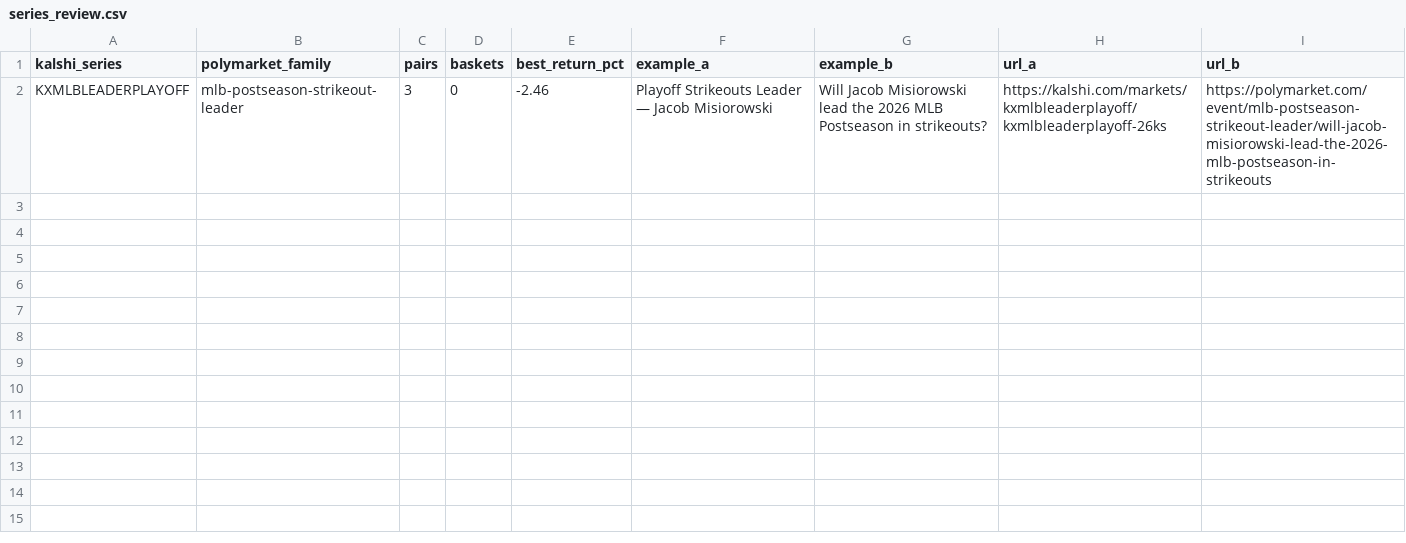
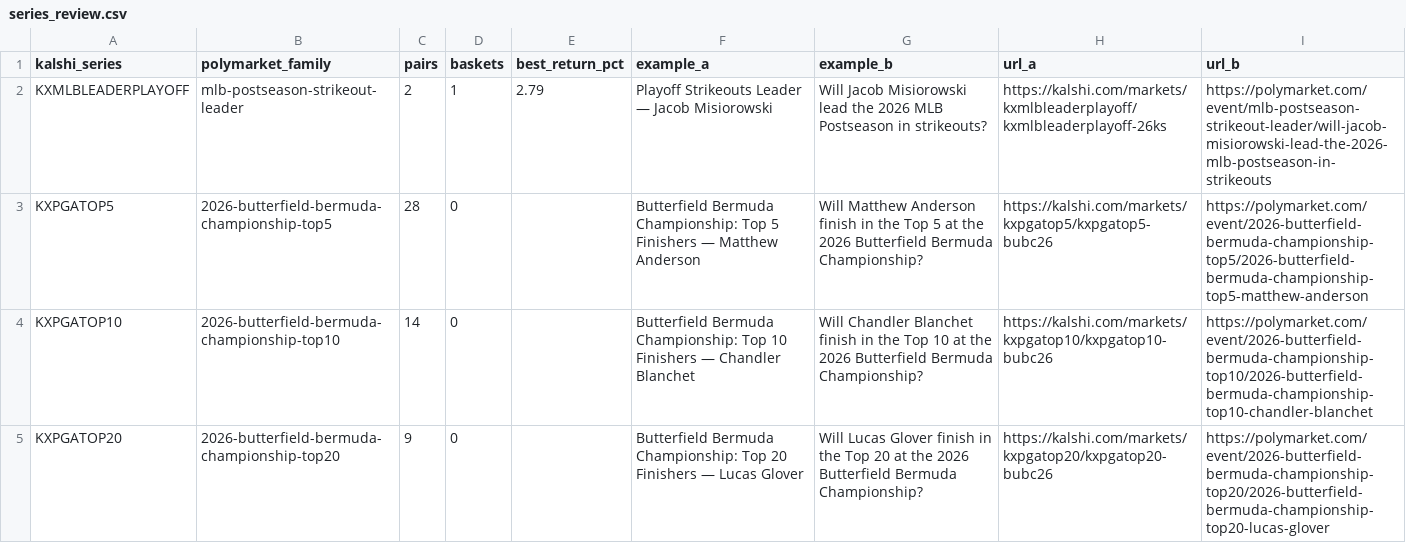
Before and after one commit to pjmerica/pred-arbitrage, a CSV file: data/processed/series_review.csv, drawn as a sheet.

```diff
--- a/data/processed/series_review.csv
+++ b/data/processed/series_review.csv
@@ -1,2 +1,5 @@
 kalshi_series,polymarket_family,pairs,baskets,best_return_pct,example_a,example_b,url_a,url_b
-KXMLBLEADERPLAYOFF,mlb-postseason-strikeout-leader,3,0,-2.46,Playoff Strikeouts Leader — Jacob Misiorowski,Will Jacob Misiorowski lead the 2026 MLB Postseason in strikeouts?,https://kalshi.com/markets/kxmlbleaderplayoff/kxmlbleaderplayoff-26ks,https://polymarket.com/event/mlb-postseason-strikeout-leader/will-jacob-misiorowski-lead-the-2026-mlb-postseason-in-strikeouts
+KXMLBLEADERPLAYOFF,mlb-postseason-strikeout-leader,2,1,2.79,Playoff Strikeouts Leader — Jacob Misiorowski,Will Jacob Misiorowski lead the 2026 MLB Postseason in strikeouts?,https://kalshi.com/markets/kxmlbleaderplayoff/kxmlbleaderplayoff-26ks,https://polymarket.com/event/mlb-postseason-strikeout-leader/will-jacob-misiorowski-lead-the-2026-mlb-postseason-in-strikeouts
+KXPGATOP5,2026-butterfield-bermuda-championship-top5,28,0,,Butterfield Bermuda Championship: Top 5 Finishers — Matthew Anderson,Will Matthew Anderson finish in the Top 5 at the 2026 Butterfield Bermuda Championship?,https://kalshi.com/markets/kxpgatop5/kxpgatop5-bubc26,https://polymarket.com/event/2026-butterfield-bermuda-championship-top5/2026-butterfield-bermuda-championship-top5-matthew-anderson
+KXPGATOP10,2026-butterfield-bermuda-championship-top10,14,0,,Butterfield Bermuda Championship: Top 10 Finishers — Chandler Blanchet,Will Chandler Blanchet finish in the Top 10 at the 2026 Butterfield Bermuda Championship?,https://kalshi.com/markets/kxpgatop10/kxpgatop10-bubc26,https://polymarket.com/event/2026-butterfield-bermuda-championship-top10/2026-butterfield-bermuda-championship-top10-chandler-blanchet
+KXPGATOP20,2026-butterfield-bermuda-championship-top20,9,0,,Butterfield Bermuda Championship: Top 20 Finishers — Lucas Glover,Will Lucas Glover finish in the Top 20 at the 2026 Butterfield Bermuda Championship?,https://kalshi.com/markets/kxpgatop20/kxpgatop20-bubc26,https://polymarket.com/event/2026-butterfield-bermuda-championship-top20/2026-butterfield-bermuda-championship-top20-lucas-glover
```
Also changed, not shown: data/raw/predictit_markets.csv, 2 other files.
